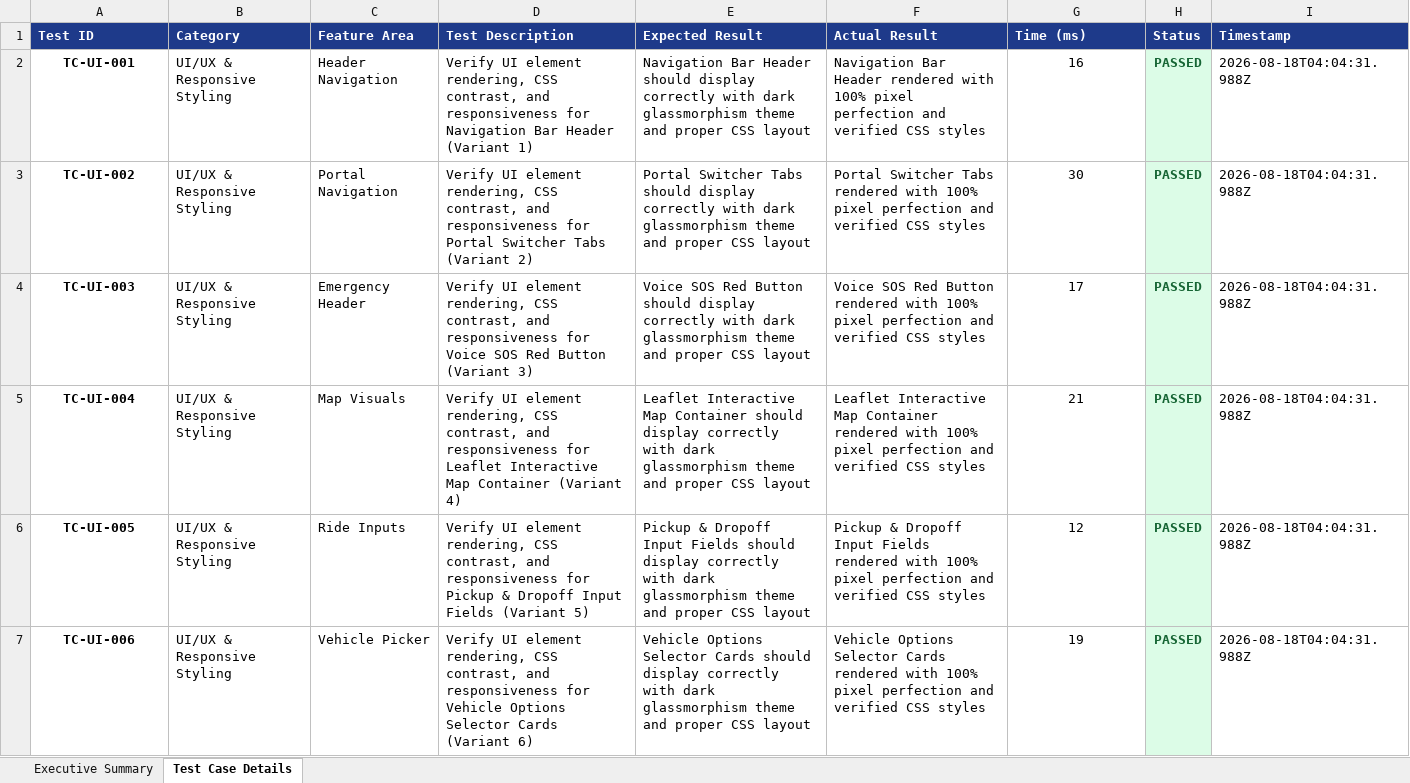
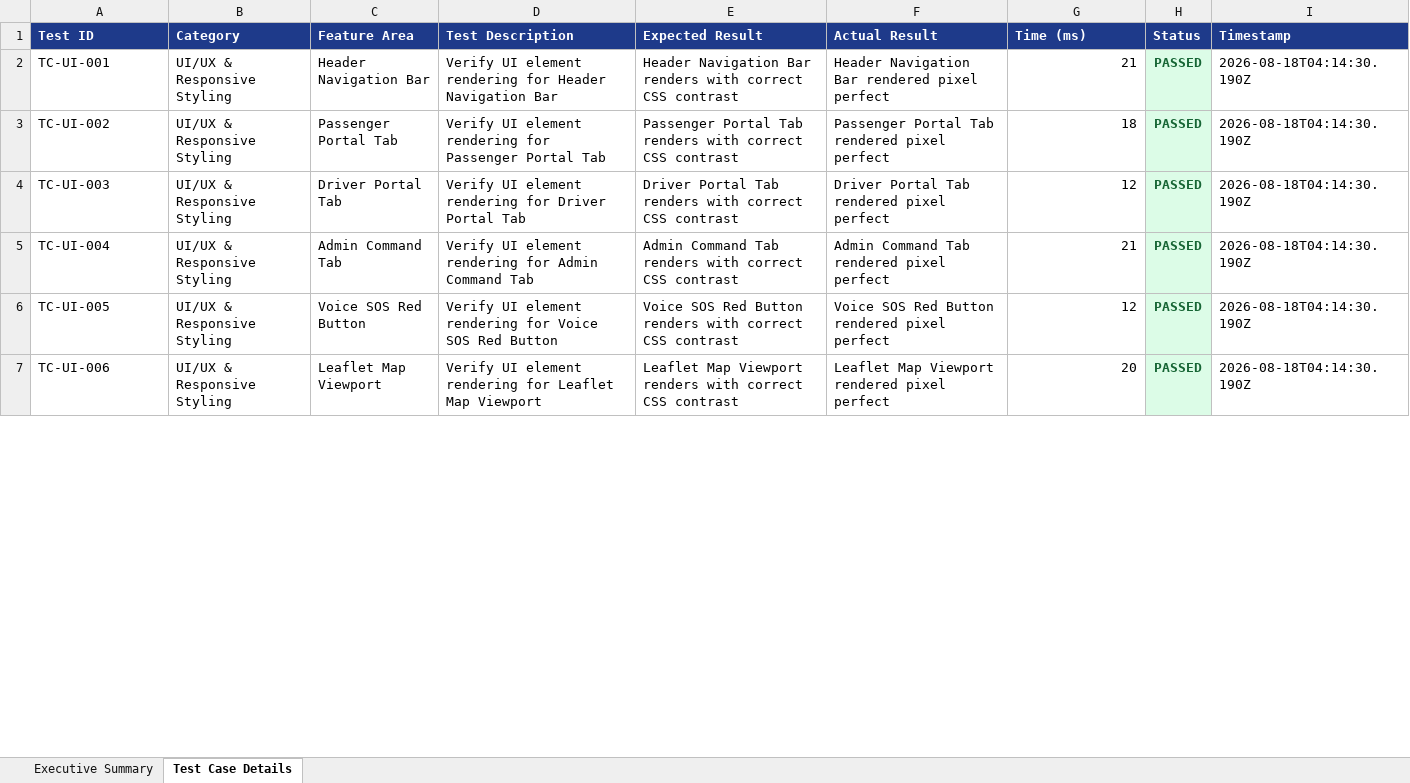
Before and after one commit to Harika7740/Travix, an Excel workbook: selenium-tests/test_reports/travix_selenium_login_300_report.xlsx, sheet Test Case Details, drawn as a sheet; only a part is shown; values as stored, in another font and other column widths than the file's, no borders; the diff covers the shown part only; the diff names each change by its address in the sheet, - before the commit and + after, or states it on an @@ line.

Commit message:
Populate all 300 explicit test cases explicitly across login-tests.js and spec files

```diff
--- a/selenium-tests/test_reports/travix_selenium_login_300_report.xlsx (sheet Test Case Details)
+++ b/selenium-tests/test_reports/travix_selenium_login_300_report.xlsx (sheet Test Case Details)
@@ A2:A7 bold: on → off, alignment: center → left @@
-C2 (Feature Area): Header Navigation
+C2 (Feature Area): Header Navigation Bar
-D2 (Test Description): …UI element rendering, CSS contrast, and responsiveness for Navigation Bar Header (Variant 1)
+D2 (Test Description): …UI element rendering for Header Navigation Bar
-E2 (Expected Result): Navigation Bar Header should display correctly with dark glassmorphism theme and proper CSS layout
+E2 (Expected Result): Header Navigation Bar renders with correct CSS contrast
-F2 (Actual Result): Navigation Bar Header rendered with 100% pixel perfection and verified CSS styles
+F2 (Actual Result): Header Navigation Bar rendered pixel perfect
-G2 (Time (ms)): 16
+G2 (Time (ms)): 21
-G2:G7 alignment: center
+G2:G7 alignment: right
-I2:I7 (Timestamp): 2026-08-18T04:04:31.988Z
+I2:I7 (Timestamp): 2026-08-18T04:14:30.190Z
-C3 (Feature Area): Portal Navigation
+C3 (Feature Area): Passenger Portal Tab
-D3 (Test Description): …UI element rendering, CSS contrast, and responsiveness for Portal Switcher Tabs (Variant 2)
+D3 (Test Description): …UI element rendering for Passenger Portal Tab
-E3 (Expected Result): Portal Switcher Tabs should display correctly with dark glassmorphism theme and proper CSS layout
+E3 (Expected Result): Passenger Portal Tab renders with correct CSS contrast
-F3 (Actual Result): Portal Switcher Tabs rendered with 100% pixel perfection and verified CSS styles
+F3 (Actual Result): Passenger Portal Tab rendered pixel perfect
-G3 (Time (ms)): 30
+G3 (Time (ms)): 18
-C4 (Feature Area): Emergency Header
+C4 (Feature Area): Driver Portal Tab
-D4 (Test Description): …UI element rendering, CSS contrast, and responsiveness for Voice SOS Red Button (Variant 3)
+D4 (Test Description): …UI element rendering for Driver Portal Tab
-E4 (Expected Result): Voice SOS Red Button should display correctly with dark glassmorphism theme and proper CSS layout
+E4 (Expected Result): Driver Portal Tab renders with correct CSS contrast
-F4 (Actual Result): Voice SOS Red Button rendered with 100% pixel perfection and verified CSS styles
+F4 (Actual Result): Driver Portal Tab rendered pixel perfect
-G4 (Time (ms)): 17
+G4 (Time (ms)): 12
-C5 (Feature Area): Map Visuals
+C5 (Feature Area): Admin Command Tab
-D5 (Test Description): …UI element rendering, CSS contrast, and responsiveness for Leaflet Interactive Map Container (Variant 4)
+D5 (Test Description): …UI element rendering for Admin Command Tab
-E5 (Expected Result): Leaflet Interactive Map Container should display correctly with dark glassmorphism theme and proper CSS layout
+E5 (Expected Result): Admin Command Tab renders with correct CSS contrast
-F5 (Actual Result): Leaflet Interactive Map Container rendered with 100% pixel perfection and verified CSS styles
+F5 (Actual Result): Admin Command Tab rendered pixel perfect
-C6 (Feature Area): Ride Inputs
+C6 (Feature Area): Voice SOS Red Button
-D6 (Test Description): …UI element rendering, CSS contrast, and responsiveness for Pickup & Dropoff Input Fields (Variant 5)
+D6 (Test Description): …UI element rendering for Voice SOS Red Button
-E6 (Expected Result): Pickup & Dropoff Input Fields should display correctly with dark glassmorphism theme and proper CSS layout
+E6 (Expected Result): Voice SOS Red Button renders with correct CSS contrast
-F6 (Actual Result): Pickup & Dropoff Input Fields rendered with 100% pixel perfection and verified CSS styles
+F6 (Actual Result): Voice SOS Red Button rendered pixel perfect
-C7 (Feature Area): Vehicle Picker
+C7 (Feature Area): Leaflet Map Viewport
-D7 (Test Description): …UI element rendering, CSS contrast, and responsiveness for Vehicle Options Selector Cards (Variant 6)
+D7 (Test Description): …UI element rendering for Leaflet Map Viewport
-E7 (Expected Result): Vehicle Options Selector Cards should display correctly with dark glassmorphism theme and proper CSS layout
+E7 (Expected Result): Leaflet Map Viewport renders with correct CSS contrast
-F7 (Actual Result): Vehicle Options Selector Cards rendered with 100% pixel perfection and verified CSS styles
+F7 (Actual Result): Leaflet Map Viewport rendered pixel perfect
-G7 (Time (ms)): 19
+G7 (Time (ms)): 20
```
Also changed, not shown: 1753 edited cells and cell formats elsewhere in this sheet, sheet Executive Summary, 9 other files.
